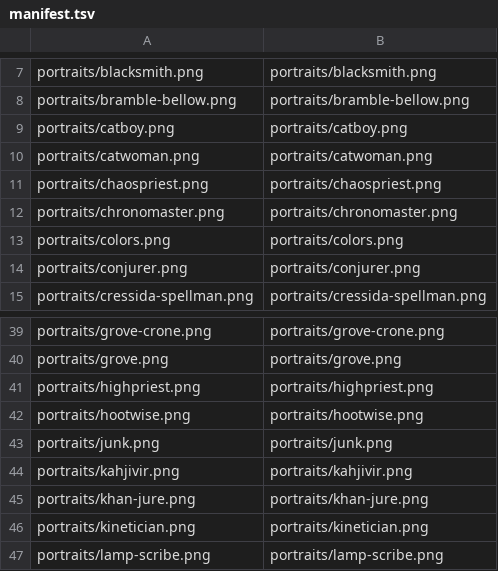
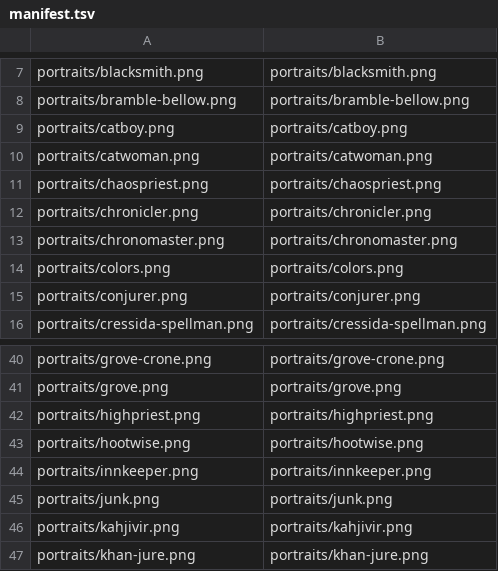
Before and after one commit to minhdoboi/mancer-assets, a TSV file: manifest.tsv, drawn as a sheet; only a part is shown, gaps mark what is left out; the shorter side is filled out with more unchanged rows.

```diff
--- a/manifest.tsv
+++ b/manifest.tsv
@@ -11,2 +11,3 @@ portraits/catwoman.png	portraits/catwoman.png
 portraits/chaospriest.png	portraits/chaospriest.png
+portraits/chronicler.png	portraits/chronicler.png
 portraits/chronomaster.png	portraits/chronomaster.png
@@ -42,2 +43,3 @@ portraits/highpriest.png	portraits/highpriest.png
 portraits/hootwise.png	portraits/hootwise.png
+portraits/innkeeper.png	portraits/innkeeper.png
 portraits/junk.png	portraits/junk.png
```
Also changed, not shown: 34 other files.
